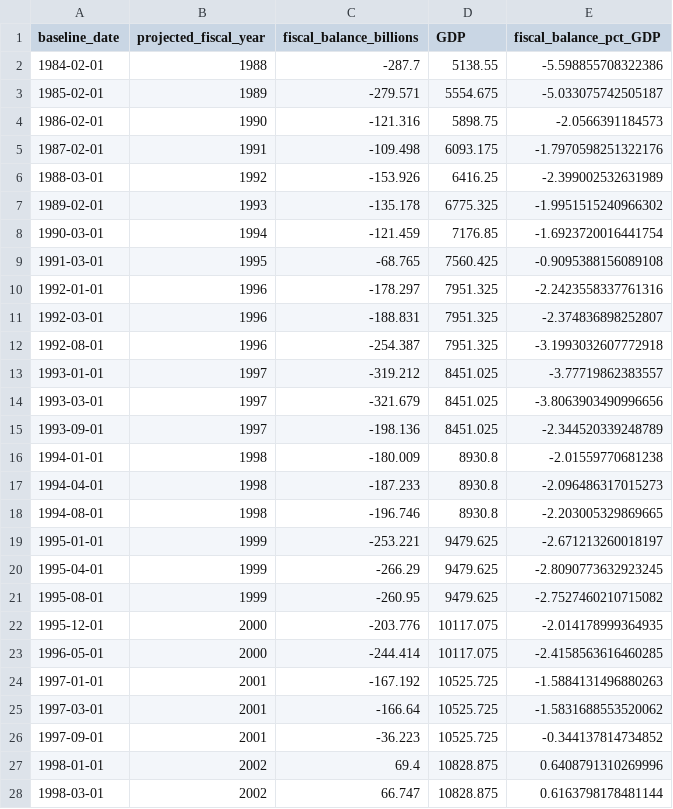
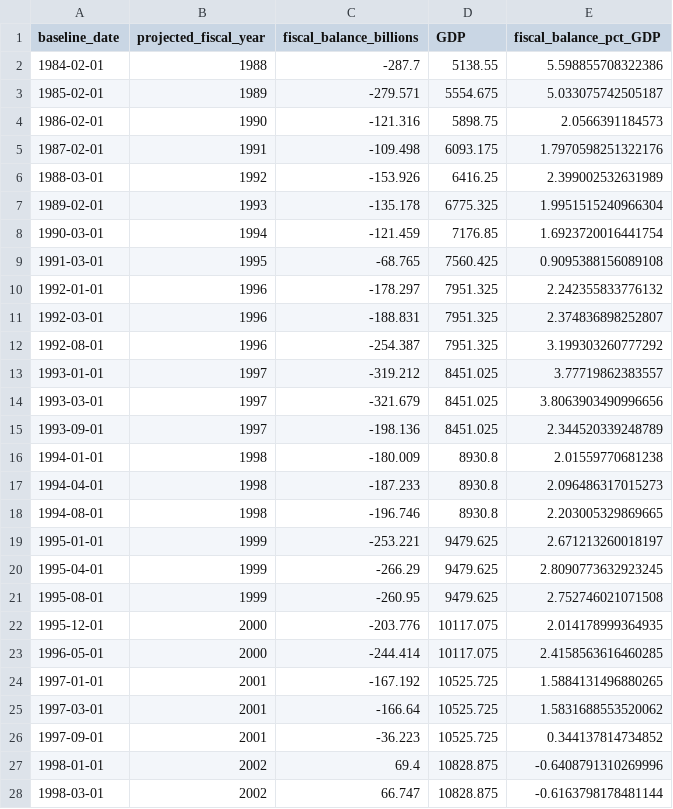
Before and after one commit to Lutinppp/master_thesis, a CSV file: data/data_quarterly/fiscal_balance_5y_with_gdp_all_releases.csv, drawn as a sheet; only a part is shown; the diff covers the shown part only.

```diff
--- a/data/data_quarterly/fiscal_balance_5y_with_gdp_all_releases.csv
+++ b/data/data_quarterly/fiscal_balance_5y_with_gdp_all_releases.csv
@@ -1,28 +1,28 @@
 baseline_date,projected_fiscal_year,fiscal_balance_billions,GDP,fiscal_balance_pct_GDP
-1984-02-01,1988,-287.7,5138.55,-5.598855708322386
-1985-02-01,1989,-279.571,5554.675,-5.033075742505187
-1986-02-01,1990,-121.316,5898.75,-2.0566391184573
-1987-02-01,1991,-109.498,6093.175,-1.7970598251322176
-1988-03-01,1992,-153.926,6416.25,-2.399002532631989
-1989-02-01,1993,-135.178,6775.325,-1.9951515240966302
-1990-03-01,1994,-121.459,7176.85,-1.6923720016441754
-1991-03-01,1995,-68.765,7560.425,-0.9095388156089108
-1992-01-01,1996,-178.297,7951.325,-2.2423558337761316
-1992-03-01,1996,-188.831,7951.325,-2.374836898252807
-1992-08-01,1996,-254.387,7951.325,-3.1993032607772918
-1993-01-01,1997,-319.212,8451.025,-3.77719862383557
-1993-03-01,1997,-321.679,8451.025,-3.8063903490996656
-1993-09-01,1997,-198.136,8451.025,-2.344520339248789
-1994-01-01,1998,-180.009,8930.8,-2.01559770681238
-1994-04-01,1998,-187.233,8930.8,-2.096486317015273
-1994-08-01,1998,-196.746,8930.8,-2.203005329869665
-1995-01-01,1999,-253.221,9479.625,-2.671213260018197
-1995-04-01,1999,-266.29,9479.625,-2.8090773632923245
-1995-08-01,1999,-260.95,9479.625,-2.7527460210715082
-1995-12-01,2000,-203.776,10117.075,-2.014178999364935
-1996-05-01,2000,-244.414,10117.075,-2.4158563616460285
-1997-01-01,2001,-167.192,10525.725,-1.5884131496880263
-1997-03-01,2001,-166.64,10525.725,-1.5831688553520062
-1997-09-01,2001,-36.223,10525.725,-0.344137814734852
-1998-01-01,2002,69.4,10828.875,0.6408791310269996
-1998-03-01,2002,66.747,10828.875,0.6163798178481144
+1984-02-01,1988,-287.7,5138.55,5.598855708322386
+1985-02-01,1989,-279.571,5554.675,5.033075742505187
+1986-02-01,1990,-121.316,5898.75,2.0566391184573
+1987-02-01,1991,-109.498,6093.175,1.7970598251322176
+1988-03-01,1992,-153.926,6416.25,2.399002532631989
+1989-02-01,1993,-135.178,6775.325,1.9951515240966304
+1990-03-01,1994,-121.459,7176.85,1.6923720016441754
+1991-03-01,1995,-68.765,7560.425,0.9095388156089108
+1992-01-01,1996,-178.297,7951.325,2.242355833776132
+1992-03-01,1996,-188.831,7951.325,2.374836898252807
+1992-08-01,1996,-254.387,7951.325,3.199303260777292
+1993-01-01,1997,-319.212,8451.025,3.77719862383557
+1993-03-01,1997,-321.679,8451.025,3.8063903490996656
+1993-09-01,1997,-198.136,8451.025,2.344520339248789
+1994-01-01,1998,-180.009,8930.8,2.01559770681238
+1994-04-01,1998,-187.233,8930.8,2.096486317015273
+1994-08-01,1998,-196.746,8930.8,2.203005329869665
+1995-01-01,1999,-253.221,9479.625,2.671213260018197
+1995-04-01,1999,-266.29,9479.625,2.8090773632923245
+1995-08-01,1999,-260.95,9479.625,2.752746021071508
+1995-12-01,2000,-203.776,10117.075,2.014178999364935
+1996-05-01,2000,-244.414,10117.075,2.4158563616460285
+1997-01-01,2001,-167.192,10525.725,1.5884131496880265
+1997-03-01,2001,-166.64,10525.725,1.5831688553520062
+1997-09-01,2001,-36.223,10525.725,0.344137814734852
+1998-01-01,2002,69.4,10828.875,-0.6408791310269996
+1998-03-01,2002,66.747,10828.875,-0.6163798178481144
```
Also changed, not shown: 72 edited cells elsewhere in this file, data/data_quarterly/quarterly_controls_panel.csv, results/quarterly_regression_results.csv, 21 other files.
